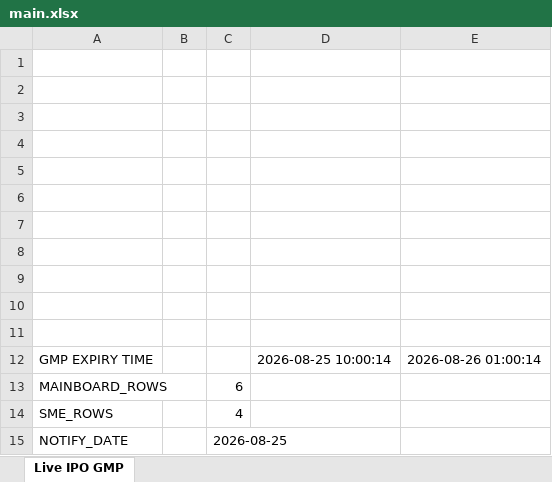
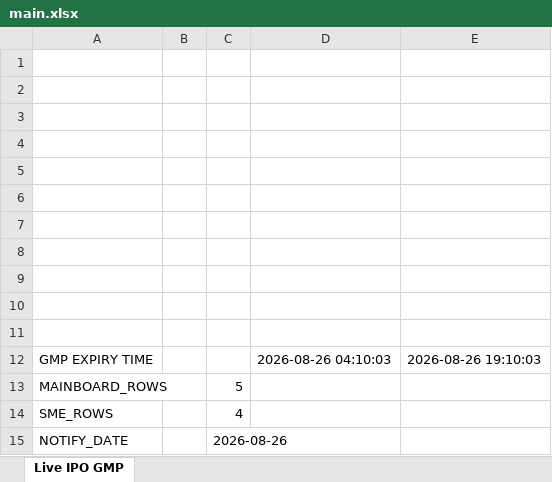
Before and after one commit to ayushpdkushwaha1/ipo-gmp-bot, an Excel workbook: files/main.xlsx, sheet Live IPO GMP, drawn as a sheet; values as stored, in another font and other column widths than the file's, no borders; the diff names each change by its address in the sheet, - before the commit and + after, or states it on an @@ line.

```diff
--- a/files/main.xlsx (sheet Live IPO GMP)
+++ b/files/main.xlsx (sheet Live IPO GMP)
-D12: 2026-08-25 10:00:14
+D12: 2026-08-26 04:10:03
-E12: 2026-08-26 01:00:14
+E12: 2026-08-26 19:10:03
-C13: 6
+C13: 5
-C15: 2026-08-25
+C15: 2026-08-26
```
Also changed, not shown: files/Mainboard_IPOs.xlsx, files/SME_IPOs.xlsx, 2 other files.
